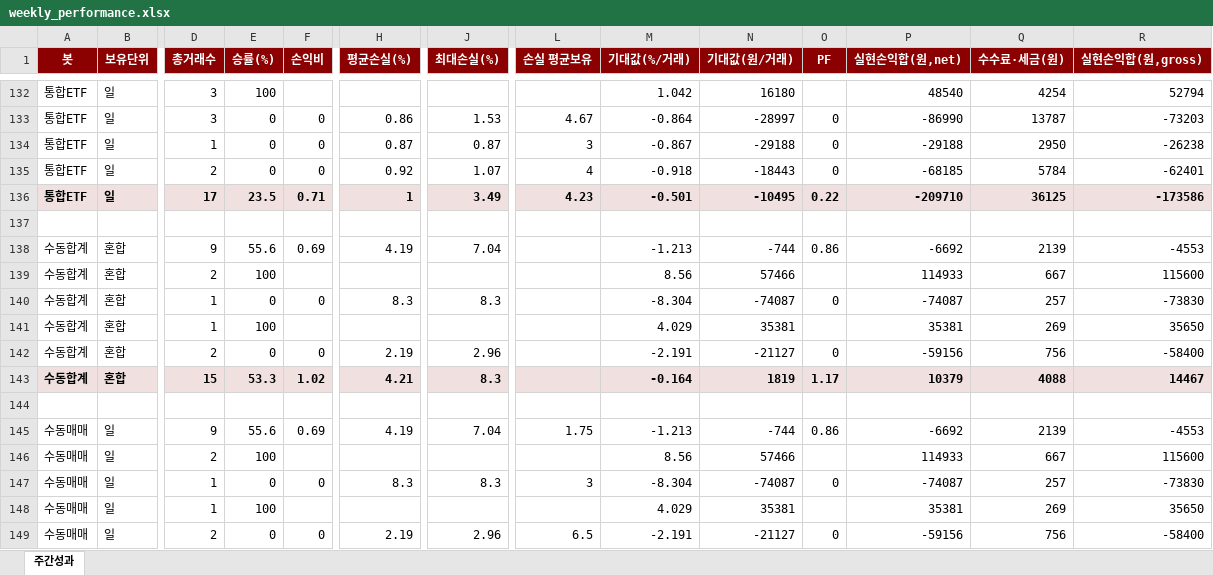
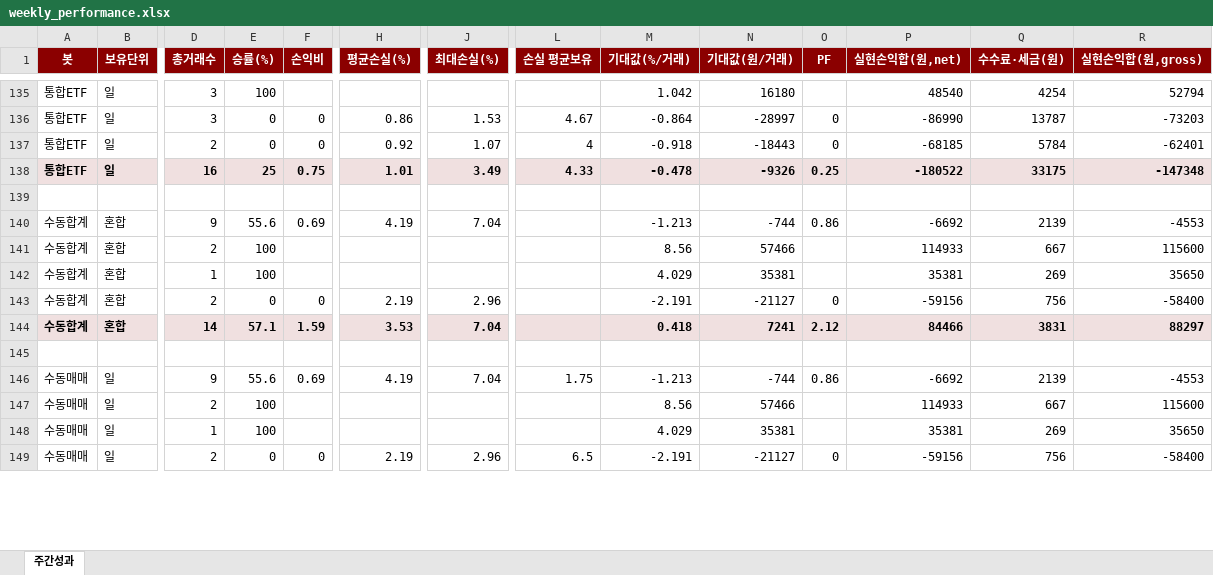
Before and after one commit to momentum79/report-us, an Excel workbook: weekly_performance.xlsx, sheet 주간성과, drawn as a sheet; only a part is shown, gaps mark what is left out; values as stored, in another font and other column widths than the file's, no borders; removed rows and columns are numbered as before the commit, all else as after; rows hold the shown columns only; the diff covers the shown part only; the diff names each change by its address in the sheet, - before the commit and + after, or states it on an @@ line.

```diff
--- a/weekly_performance.xlsx (sheet 주간성과)
+++ b/weekly_performance.xlsx (sheet 주간성과)
-row 134: 통합ETF | 일 | 1 | 0 | 0 | 0.87 | 0.87 | 3 | -0.867 | -29188 | 0 | -29188 | 2950 | -26238
-D138 (총거래수): 17
+D138 (총거래수): 16
-E138 (승률(%)): 23.5
+E138 (승률(%)): 25
-F138 (손익비): 0.71
+F138 (손익비): 0.75
-H138 (평균손실(%)): 1
+H138 (평균손실(%)): 1.01
-L138 (손실 평균보유): 4.23
+L138 (손실 평균보유): 4.33
-M138 (기대값(%/거래)): -0.501
+M138 (기대값(%/거래)): -0.478
-N138 (기대값(원/거래)): -10495
+N138 (기대값(원/거래)): -9326
-O138 (PF): 0.22
+O138 (PF): 0.25
-P138 (실현손익합(원,net)): -209710
+P138 (실현손익합(원,net)): -180522
-Q138 (수수료·세금(원)): 36125
+Q138 (수수료·세금(원)): 33175
-R138 (실현손익합(원,gross)): -173586
+R138 (실현손익합(원,gross)): -147348
-row 140: 수동합계 | 혼합 | 1 | 0 | 0 | 8.3 | 8.3 |  | -8.304 | -74087 | 0 | -74087 | 257 | -73830
-D144 (총거래수): 15
+D144 (총거래수): 14
-E144 (승률(%)): 53.3
+E144 (승률(%)): 57.1
-F144 (손익비): 1.02
+F144 (손익비): 1.59
-H144 (평균손실(%)): 4.21
+H144 (평균손실(%)): 3.53
-J144 (최대손실(%)): 8.3
+J144 (최대손실(%)): 7.04
-M144 (기대값(%/거래)): -0.164
+M144 (기대값(%/거래)): 0.418
-N144 (기대값(원/거래)): 1819
+N144 (기대값(원/거래)): 7241
-O144 (PF): 1.17
+O144 (PF): 2.12
-P144 (실현손익합(원,net)): 10379
+P144 (실현손익합(원,net)): 84466
-Q144 (수수료·세금(원)): 4088
+Q144 (수수료·세금(원)): 3831
-R144 (실현손익합(원,gross)): 14467
+R144 (실현손익합(원,gross)): 88297
-row 147: 수동매매 | 일 | 1 | 0 | 0 | 8.3 | 8.3 | 3 | -8.304 | -74087 | 0 | -74087 | 257 | -73830
```
Also changed, not shown: 16 added rows and 81 edited cells elsewhere in this sheet, 6 other files.
